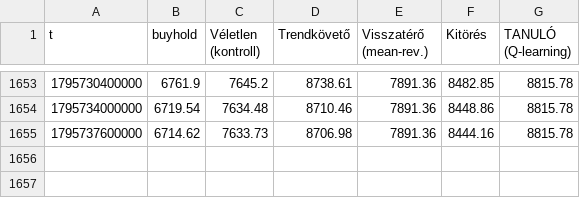
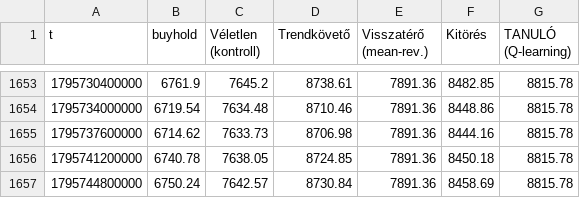
Before and after one commit to pongracz84-ops/kereskedo, a CSV file: equity.csv, drawn as a sheet; only a part is shown, gaps mark what is left out.

```diff
--- a/equity.csv
+++ b/equity.csv
@@ -1655 +1655,3 @@ t,buyhold,Véletlen (kontroll),Trendkövető,Visszatérő (mean-rev.),Kitörés,
 1795737600000,6714.62,7633.73,8706.98,7891.36,8444.16,8815.78
+1795741200000,6740.78,7638.05,8724.85,7891.36,8450.18,8815.78
+1795744800000,6750.24,7642.57,8730.84,7891.36,8458.69,8815.78
```
Also changed, not shown: noise.csv, 2 other files.
